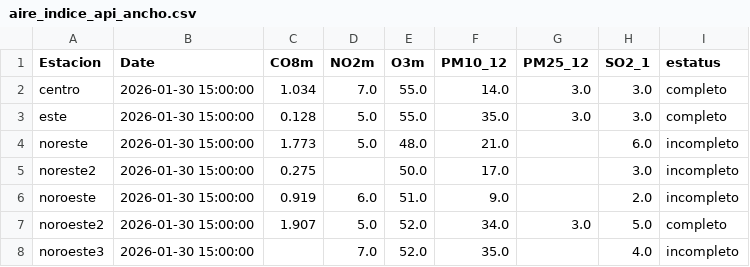
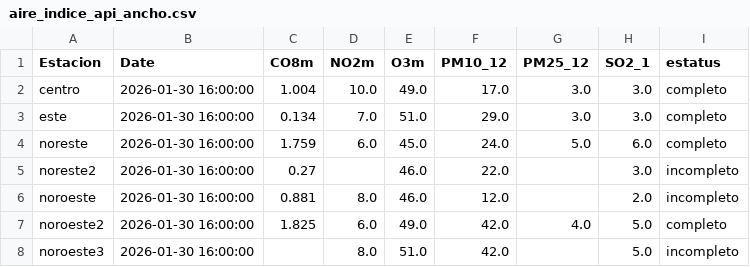
Before and after one commit to LuisRodarteC/AIRENL, a CSV file: aire_indice_api_ancho.csv, drawn as a sheet; only a part is shown; the diff covers the shown part only.

```diff
--- a/aire_indice_api_ancho.csv
+++ b/aire_indice_api_ancho.csv
@@ -1,8 +1,8 @@
 Estacion,Date,CO8m,NO2m,O3m,PM10_12,PM25_12,SO2_1,estatus
-centro,2026-01-30 15:00:00,1.034,7.0,55.0,14.0,3.0,3.0,completo
-este,2026-01-30 15:00:00,0.128,5.0,55.0,35.0,3.0,3.0,completo
-noreste,2026-01-30 15:00:00,1.773,5.0,48.0,21.0,,6.0,incompleto
-noreste2,2026-01-30 15:00:00,0.275,,50.0,17.0,,3.0,incompleto
-noroeste,2026-01-30 15:00:00,0.919,6.0,51.0,9.0,,2.0,incompleto
-noroeste2,2026-01-30 15:00:00,1.907,5.0,52.0,34.0,3.0,5.0,completo
-noroeste3,2026-01-30 15:00:00,,7.0,52.0,35.0,,4.0,incompleto
+centro,2026-01-30 16:00:00,1.004,10.0,49.0,17.0,3.0,3.0,completo
+este,2026-01-30 16:00:00,0.134,7.0,51.0,29.0,3.0,3.0,completo
+noreste,2026-01-30 16:00:00,1.759,6.0,45.0,24.0,5.0,6.0,completo
+noreste2,2026-01-30 16:00:00,0.27,,46.0,22.0,,3.0,incompleto
+noroeste,2026-01-30 16:00:00,0.881,8.0,46.0,12.0,,2.0,incompleto
+noroeste2,2026-01-30 16:00:00,1.825,6.0,49.0,42.0,4.0,5.0,completo
+noroeste3,2026-01-30 16:00:00,,8.0,51.0,42.0,,5.0,incompleto
```
Also changed, not shown: 46 edited cells elsewhere in this file, aire_indice_api_ancho_historico.csv, aire_monterrey.csv.
